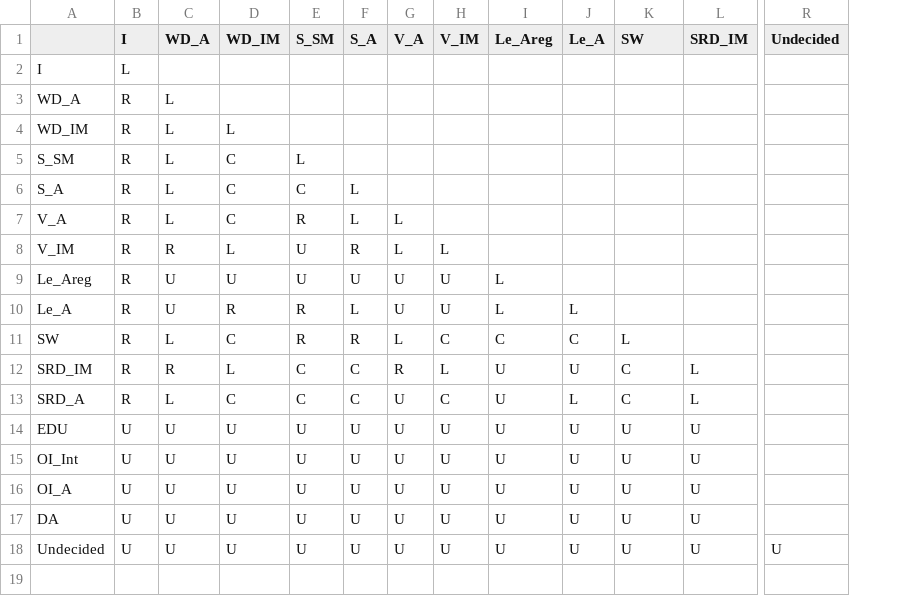
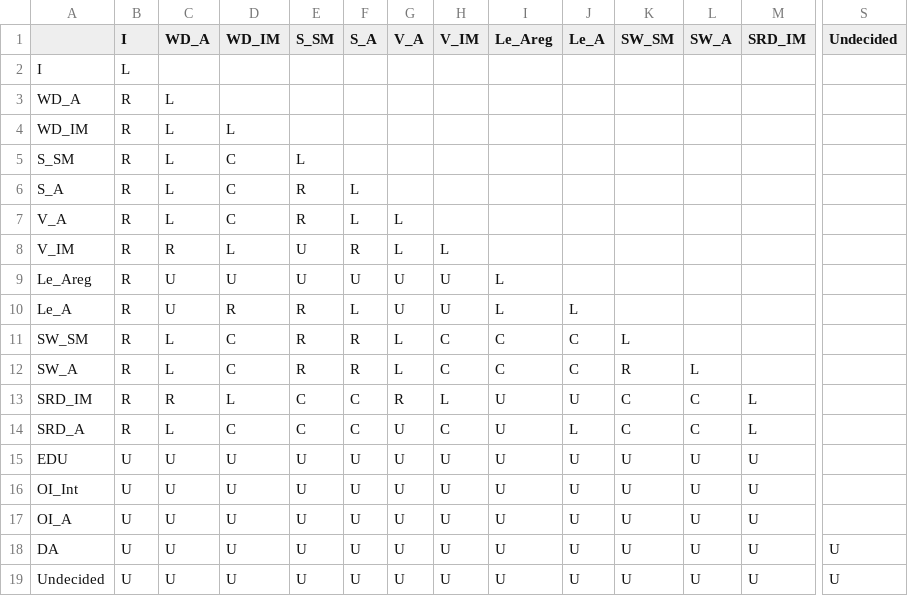
Before and after one commit to navikt/helse-spleis, a CSV file: sykepenger-model/src/main/resources/dagturnering.csv, drawn as a sheet; only a part is shown, gaps mark what is left out; addresses are those after the commit; rows hold the shown columns only; the diff names each change by its address in the sheet, - before the commit and + after, or states it on an @@ line.

Commit message:
Endrer dagturnering til å velge sykedag fra søknad over sykedag fra sykmelding. Legger til dagturnering for sykHelgedager fra søknad og sykmelding
Co-authored-by: Fred George <fredgeorge@acm.org>
Co-authored-by: Stephen Ramthun <stephen.ramthun@nav.no>

```diff
--- a/sykepenger-model/src/main/resources/dagturnering.csv
+++ b/sykepenger-model/src/main/resources/dagturnering.csv
+column L (SW_A), rows 13-19: C | C | U | U | U | U | U
-K1: SW
+K1: SW_SM
-E6 (S_SM): C
+E6 (S_SM): R
-A11: SW
+A11: SW_SM
+row 12: SW_A | R | L | C | R | R | L | C | C | C | R | L
-S18 (Undecided): (empty)
+S18 (Undecided): U
```
Also changed, not shown: sykepenger-model/src/main/resources/dagturneringSøknad.csv, 5 other files.
